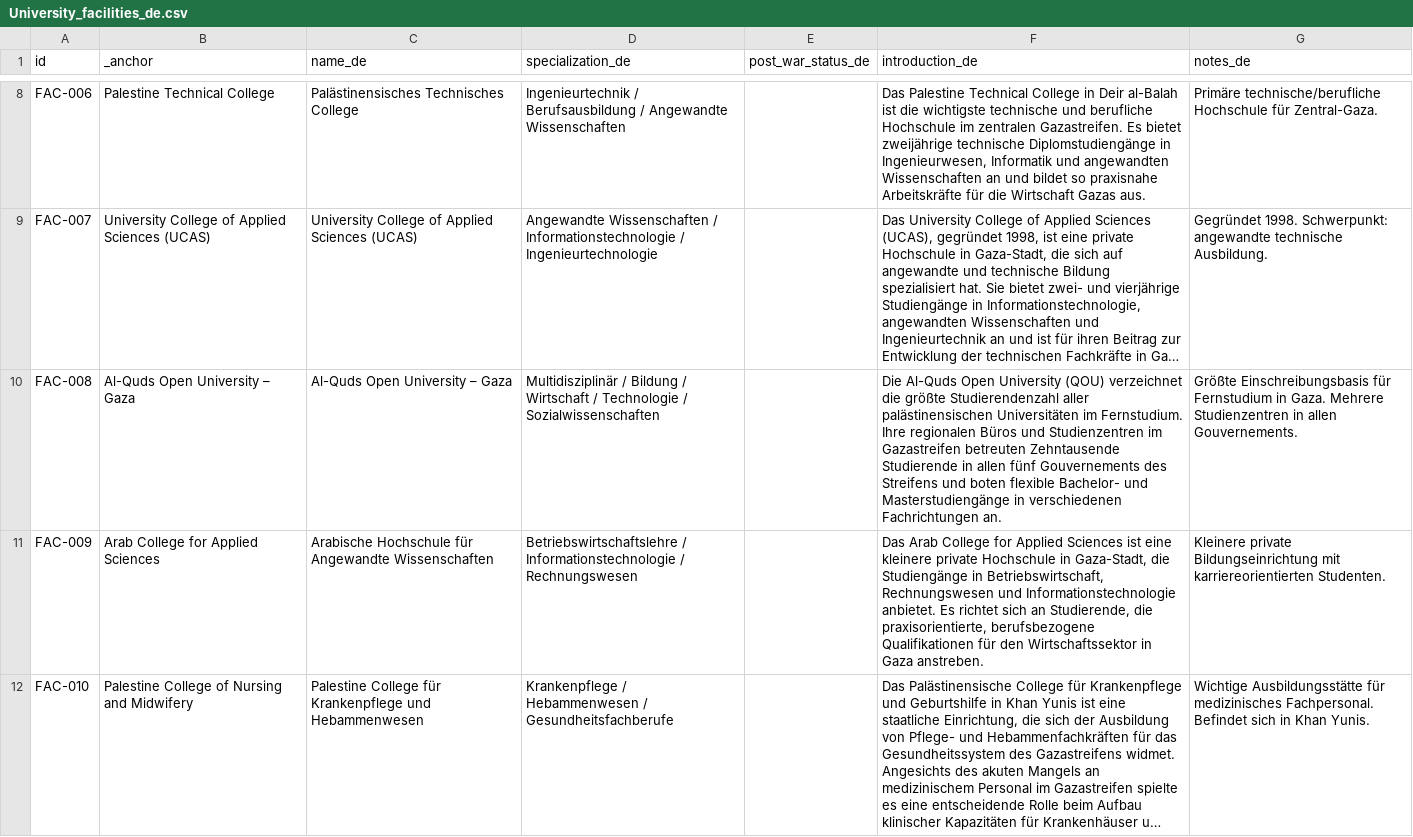
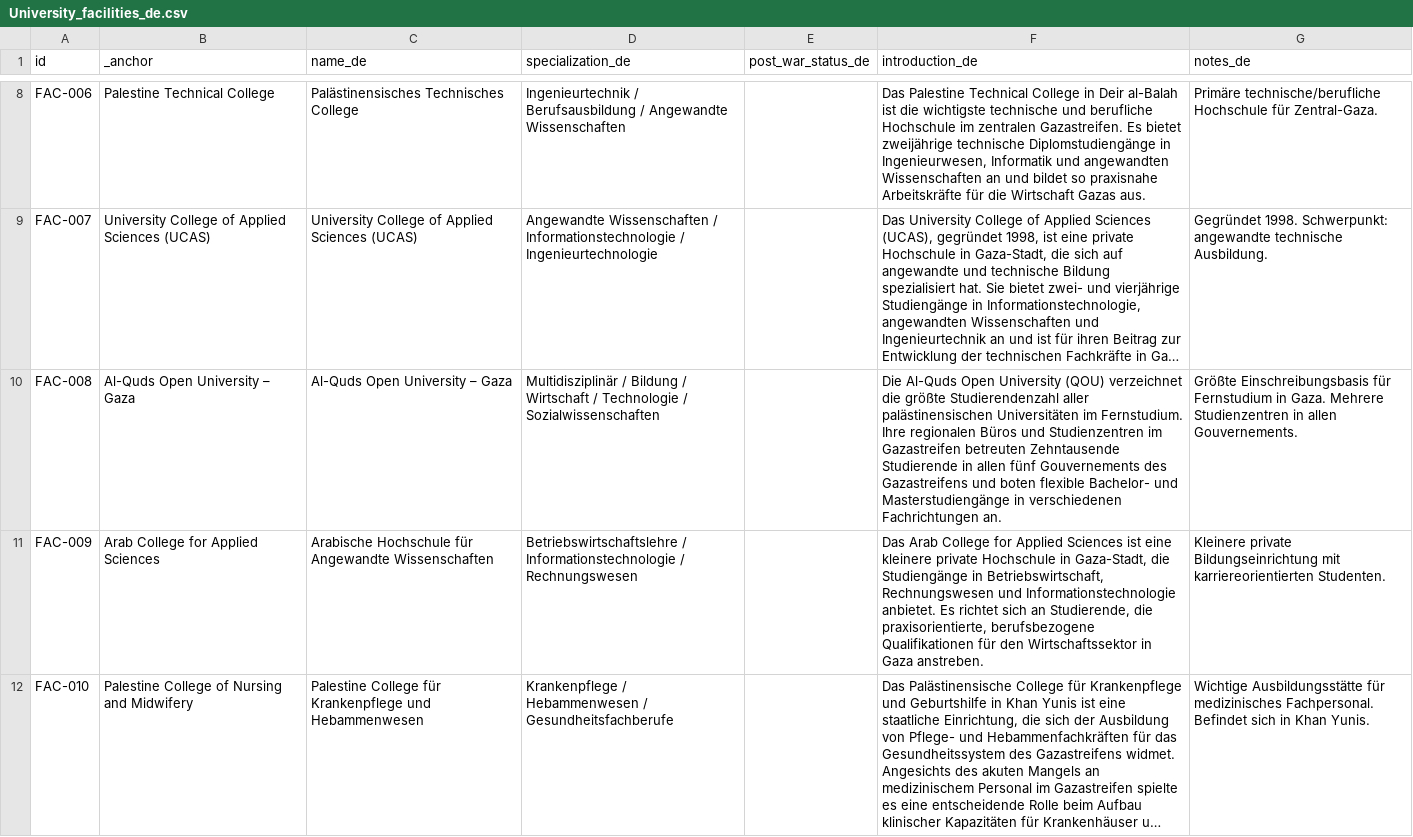
Before and after one commit to PalGenoPedia/PalGenoPedia, a CSV file: Pages/War_Crimes_Stats/stat-universities-attacked/University_facilities_de.csv, drawn as a sheet; only a part is shown, gaps mark what is left out; long unchanged cells end in …; the diff names each change by its address in the sheet, - before the commit and + after, or states it on an @@ line.

Commit message:
auto: update University_facilities_de.csv [2026-08-31T10:22:27.917Z]

```diff
--- a/Pages/War_Crimes_Stats/stat-universities-attacked/University_facilities_de.csv
+++ b/Pages/War_Crimes_Stats/stat-universities-attacked/University_facilities_de.csv
-F10 (introduction_de): …Gouvernements des Streifens und boten…
+F10 (introduction_de): …Gouvernements des Gazastreifens und boten…
```
